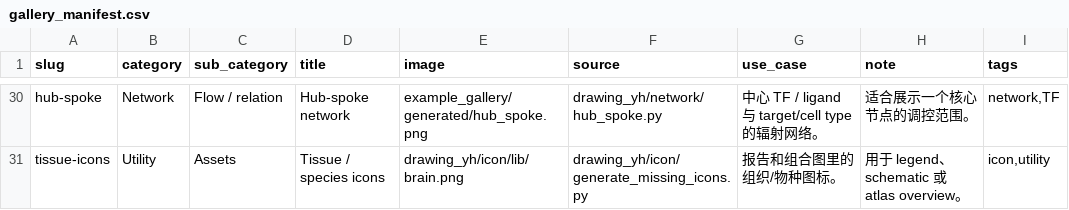
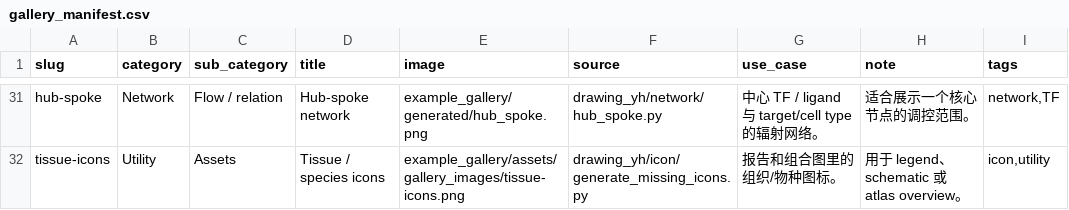
Before and after one commit to Genesi599/python-drawing-yh, a CSV file: example_gallery/gallery_manifest.csv, drawn as a sheet; only a part is shown, gaps mark what is left out; addresses are those after the commit; the diff covers the shown part only; the diff names each change by its address in the sheet, - before the commit and + after, or states it on an @@ line.

```diff
--- a/example_gallery/gallery_manifest.csv
+++ b/example_gallery/gallery_manifest.csv
-E32 (image): drawing_yh/icon/lib/brain.png
+E32 (image): example_gallery/assets/gallery_images/tissue-icons.png
```
Also changed, not shown: 1 added row and 25 edited cells elsewhere in this file, 50 other files.
